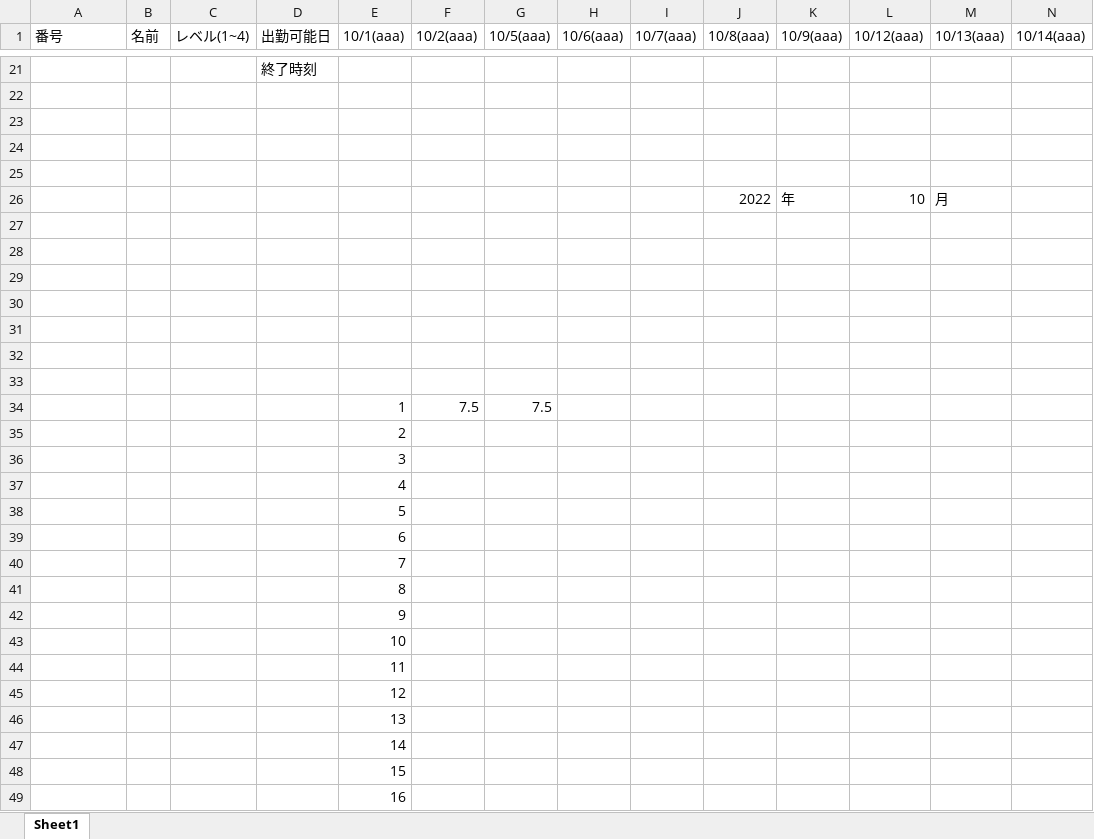
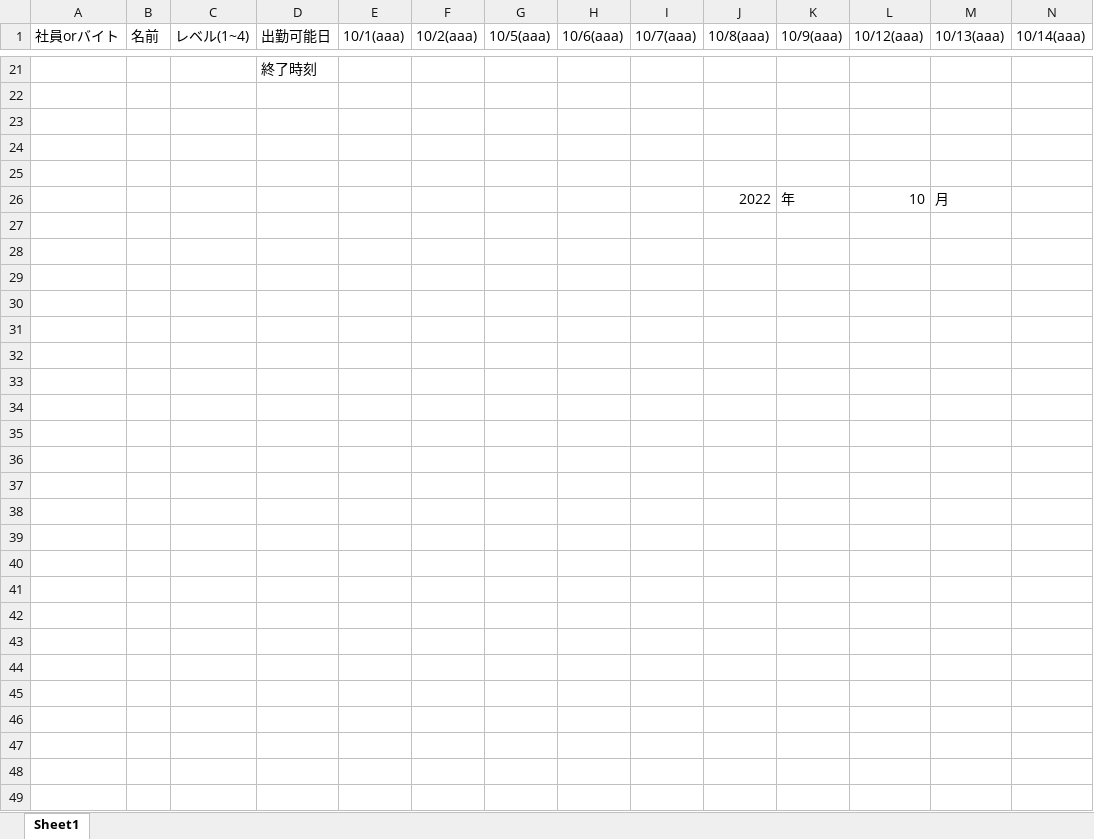
Before and after one commit to celeron5576/Auto_shift, an Excel workbook: test_shift.xlsx, sheet Sheet1, drawn as a sheet; only a part is shown, gaps mark what is left out; values as stored, in another font and other column widths than the file's, no cell formats; rows hold the shown columns only; the diff covers the shown part only; the diff names each change by its address in the sheet, - before the commit and + after, or states it on an @@ line.

```diff
--- a/test_shift.xlsx (sheet Sheet1)
+++ b/test_shift.xlsx (sheet Sheet1)
-A1: 番号
+A1: 社員orバイト
-row 27: (empty)
-row 28: (empty)
-row 29: (empty)
-row 30: (empty)
-row 31: (empty)
-row 32: (empty)
-row 33: (empty)
-row 34:  |  |  |  | 1 | 7.5 | 7.5
-row 35:  |  |  |  | 2
-row 36:  |  |  |  | 3
-row 37:  |  |  |  | 4
-row 38:  |  |  |  | 5
-row 39:  |  |  |  | 6
-row 40:  |  |  |  | 7
-row 41:  |  |  |  | 8
-row 42:  |  |  |  | 9
-row 43:  |  |  |  | 10
-row 44:  |  |  |  | 11
-row 45:  |  |  |  | 12
-row 46:  |  |  |  | 13
-row 47:  |  |  |  | 14
-row 48:  |  |  |  | 15
-row 49:  |  |  |  | 16
```
Also changed, not shown: 10 edited cells elsewhere in this sheet, cell formats, 1 other file.
